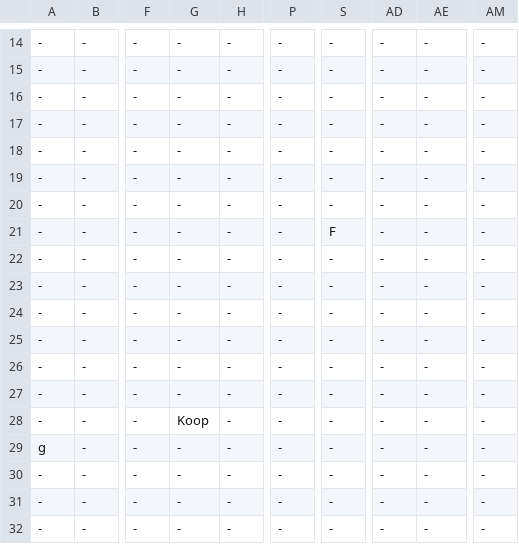
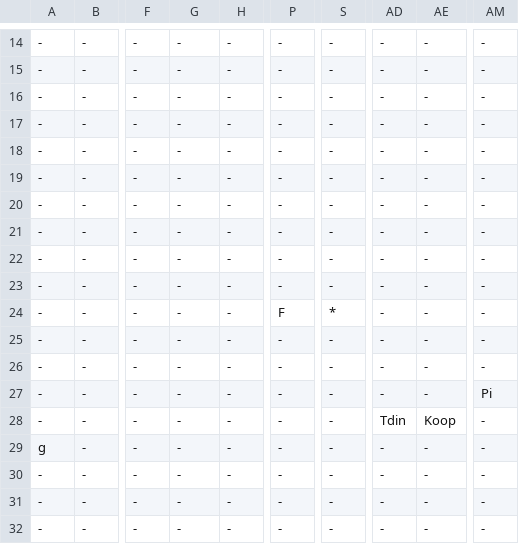
Before and after one commit to buttsj/c-sharp-mario, a CSV file: Sprint 4/Sprint_4Content/Maps/Map.csv, drawn as a sheet; only a part is shown, gaps mark what is left out; the diff names each change by its address in the sheet, - before the commit and + after, or states it on an @@ line.

```diff
--- a/Sprint 4/Sprint_4Content/Maps/Map.csv
+++ b/Sprint 4/Sprint_4Content/Maps/Map.csv
-S21: F
+S21: -
-P24: -
+P24: F
-S24: -
+S24: *
-AM27: -
+AM27: Pi
-G28: Koop
+G28: -
-AD28: -
+AD28: Tdin
-AE28: -
+AE28: Koop
```
Also changed, not shown: 18 other files.
